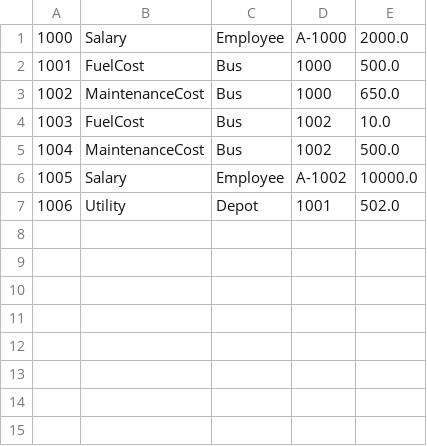
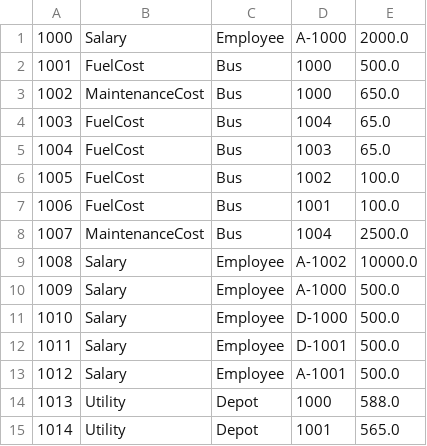
Before and after one commit to adrian3092/CS234_BusTicketManagementSystem, a CSV file: Stage 4/data/expenses.csv, drawn as a sheet; addresses are those after the commit; the diff names each change by its address in the sheet, - before the commit and + after, or states it on an @@ line.

Commit message:
fixed expense report formatting

```diff
--- a/Stage 4/data/expenses.csv
+++ b/Stage 4/data/expenses.csv
+row 4: 1003 | FuelCost | Bus | 1004 | 65.0
+row 5: 1004 | FuelCost | Bus | 1003 | 65.0
@@ column A renumbered from row 6 down @@
-E6: 10.0
+E6: 100.0
+row 7: 1006 | FuelCost | Bus | 1001 | 100.0
-D8: 1002
+D8: 1004
-E8: 500.0
+E8: 2500.0
+row 10: 1009 | Salary | Employee | A-1000 | 500.0
+row 11: 1010 | Salary | Employee | D-1000 | 500.0
+row 12: 1011 | Salary | Employee | D-1001 | 500.0
+row 13: 1012 | Salary | Employee | A-1001 | 500.0
+row 14: 1013 | Utility | Depot | 1000 | 588.0
-E15: 502.0
+E15: 565.0
```
Also changed, not shown: 7 other files.
